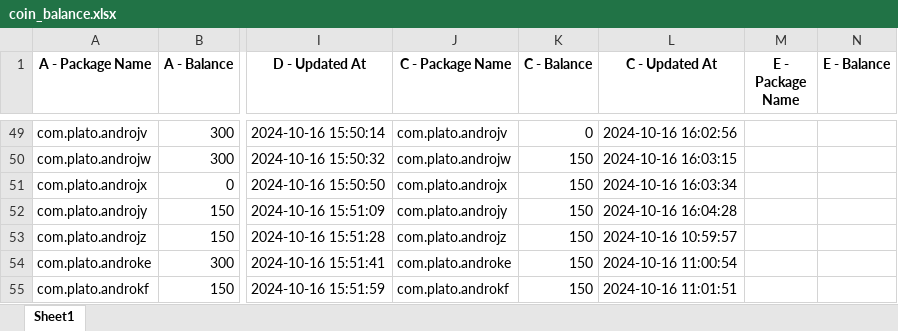
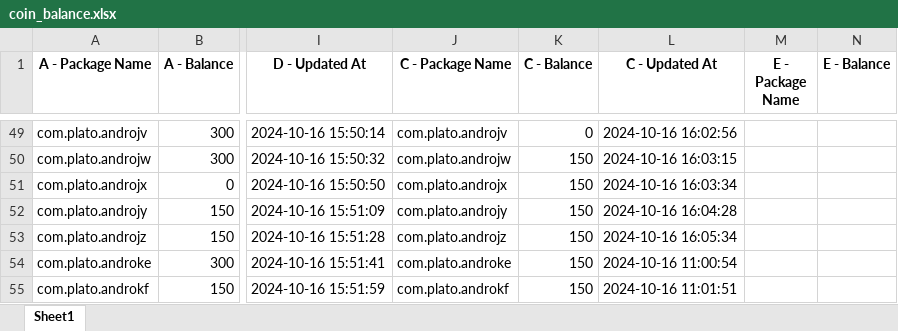
Before and after one commit to HadiZareZadeh/plato-appium, an Excel workbook: coin_balance.xlsx, sheet Sheet1, drawn as a sheet; only a part is shown, gaps mark what is left out; values as stored, in another font and other column widths than the file's, no borders; the diff names each change by its address in the sheet, - before the commit and + after, or states it on an @@ line.

```diff
--- a/coin_balance.xlsx (sheet Sheet1)
+++ b/coin_balance.xlsx (sheet Sheet1)
-L53 (C - Updated At): 2024-10-16 10:59:57
+L53 (C - Updated At): 2024-10-16 16:05:34
```
Also changed, not shown: 1 other file.
